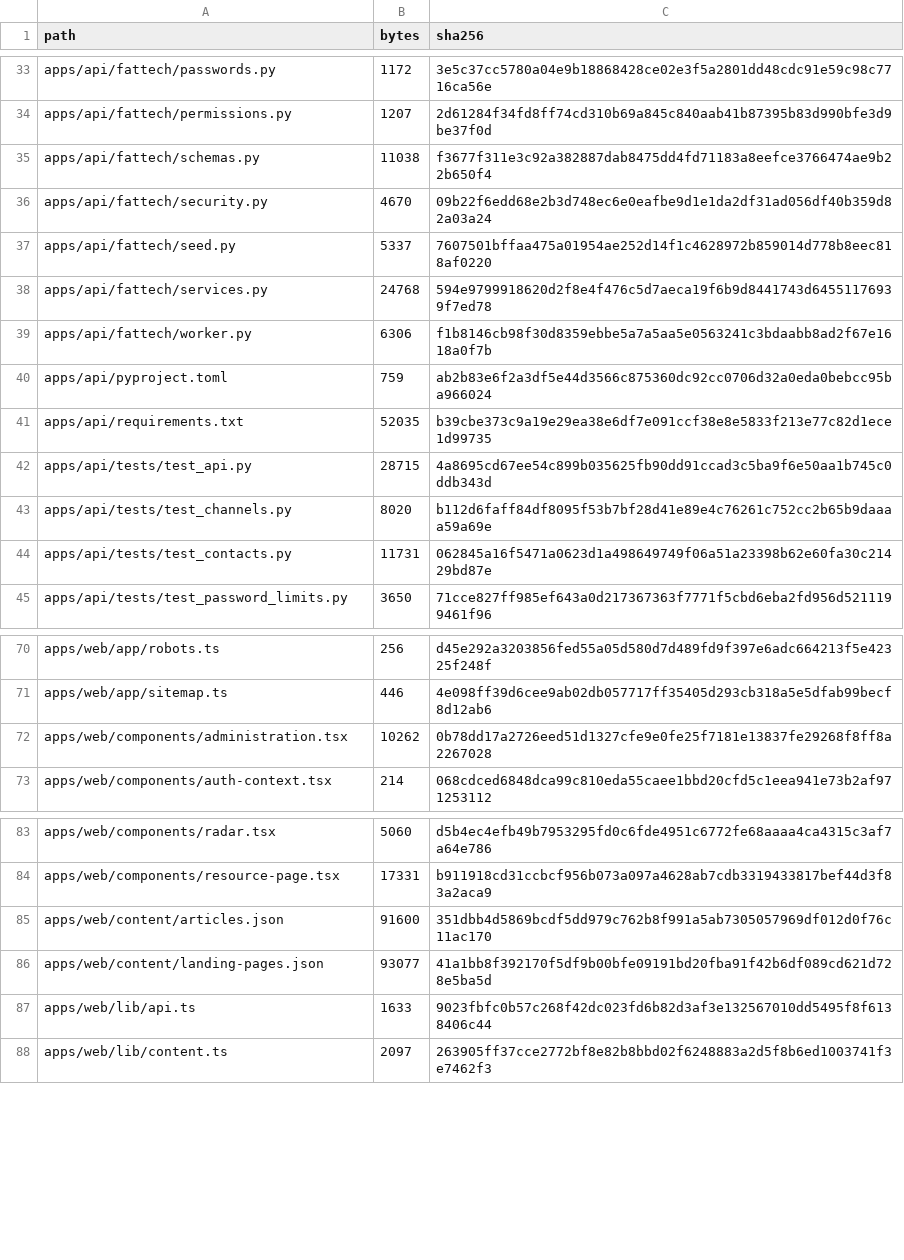
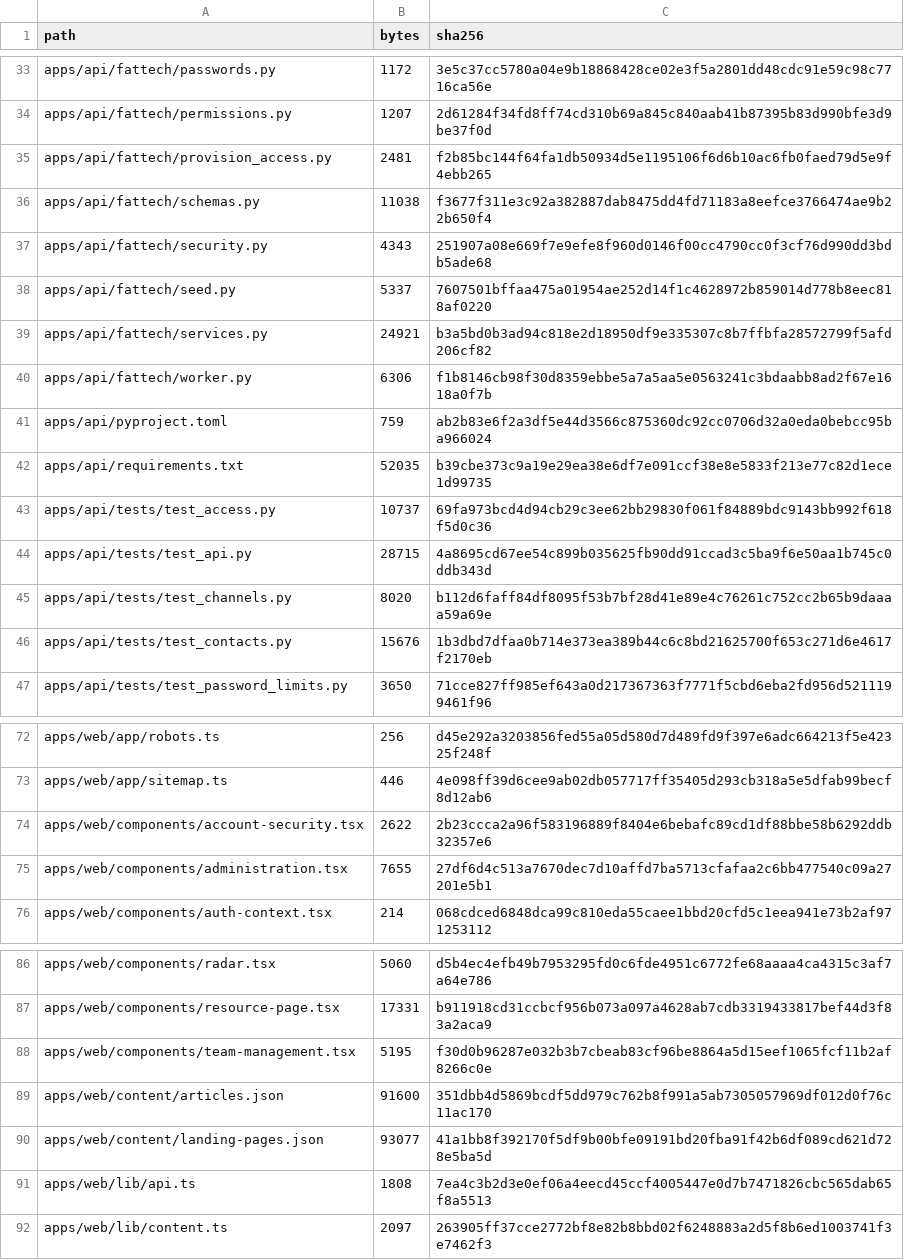
Before and after one commit to ShunWalChin/FATTechCRMPro, a CSV file: docs/FILE_INVENTORY.csv, drawn as a sheet; only a part is shown, gaps mark what is left out; the diff covers the shown part only.

Commit message:
Deliver administrative access controls and preserve lead consent

```diff
--- a/docs/FILE_INVENTORY.csv
+++ b/docs/FILE_INVENTORY.csv
@@ -34,6 +34,7 @@ apps/api/fattech/passwords.py,1172,3e5c37cc5780a04e9b18868428ce02e3f5a2801dd48cd
 apps/api/fattech/permissions.py,1207,2d61284f34fd8ff74cd310b69a845c840aab41b87395b83d990bfe3d9be37f0d
+apps/api/fattech/provision_access.py,2481,f2b85bc144f64fa1db50934d5e1195106f6d6b10ac6fb0faed79d5e9f4ebb265
 apps/api/fattech/schemas.py,11038,f3677f311e3c92a382887dab8475dd4fd71183a8eefce3766474ae9b22b650f4
-apps/api/fattech/security.py,4670,09b22f6edd68e2b3d748ec6e0eafbe9d1e1da2df31ad056df40b359d82a03a24
+apps/api/fattech/security.py,4343,251907a08e669f7e9efe8f960d0146f00cc4790cc0f3cf76d990dd3bdb5ade68
 apps/api/fattech/seed.py,5337,7607501bffaa475a01954ae252d14f1c4628972b859014d778b8eec818af0220
-apps/api/fattech/services.py,24768,594e9799918620d2f8e4f476c5d7aeca19f6b9d8441743d64551176939f7ed78
+apps/api/fattech/services.py,24921,b3a5bd0b3ad94c818e2d18950df9e335307c8b7ffbfa28572799f5afd206cf82
 apps/api/fattech/worker.py,6306,f1b8146cb98f30d8359ebbe5a7a5aa5e0563241c3bdaabb8ad2f67e1618a0f7b
@@ -41,5 +42,6 @@ apps/api/pyproject.toml,759,ab2b83e6f2a3df5e44d3566c875360dc92cc0706d32a0eda0beb
 apps/api/requirements.txt,52035,b39cbe373c9a19e29ea38e6df7e091ccf38e8e5833f213e77c82d1ece1d99735
+apps/api/tests/test_access.py,10737,69fa973bcd4d94cb29c3ee62bb29830f061f84889bdc9143bb992f618f5d0c36
 apps/api/tests/test_api.py,28715,4a8695cd67ee54c899b035625fb90dd91ccad3c5ba9f6e50aa1b745c0ddb343d
 apps/api/tests/test_channels.py,8020,b112d6faff84df8095f53b7bf28d41e89e4c76261c752cc2b65b9daaaa59a69e
-apps/api/tests/test_contacts.py,11731,062845a16f5471a0623d1a498649749f06a51a23398b62e60fa30c21429bd87e
+apps/api/tests/test_contacts.py,15676,1b3dbd7dfaa0b714e373ea389b44c6c8bd21625700f653c271d6e4617f2170eb
 apps/api/tests/test_password_limits.py,3650,71cce827ff985ef643a0d217367363f7771f5cbd6eba2fd956d5211199461f96
@@ -71,3 +73,4 @@ apps/web/app/robots.ts,256,d45e292a3203856fed55a05d580d7d489fd9f397e6adc664213f5
 apps/web/app/sitemap.ts,446,4e098ff39d6cee9ab02db057717ff35405d293cb318a5e5dfab99becf8d12ab6
-apps/web/components/administration.tsx,10262,0b78dd17a2726eed51d1327cfe9e0fe25f7181e13837fe29268f8ff8a2267028
+apps/web/components/account-security.tsx,2622,2b23ccca2a96f583196889f8404e6bebafc89cd1df88bbe58b6292ddb32357e6
+apps/web/components/administration.tsx,7655,27df6d4c513a7670dec7d10affd7ba5713cfafaa2c6bb477540c09a27201e5b1
 apps/web/components/auth-context.tsx,214,068cdced6848dca99c810eda55caee1bbd20cfd5c1eea941e73b2af971253112
@@ -84,5 +87,6 @@ apps/web/components/radar.tsx,5060,d5b4ec4efb49b7953295fd0c6fde4951c6772fe68aaaa
 apps/web/components/resource-page.tsx,17331,b911918cd31ccbcf956b073a097a4628ab7cdb3319433817bef44d3f83a2aca9
+apps/web/components/team-management.tsx,5195,f30d0b96287e032b3b7cbeab83cf96be8864a5d15eef1065fcf11b2af8266c0e
 apps/web/content/articles.json,91600,351dbb4d5869bcdf5dd979c762b8f991a5ab7305057969df012d0f76c11ac170
 apps/web/content/landing-pages.json,93077,41a1bb8f392170f5df9b00bfe09191bd20fba91f42b6df089cd621d728e5ba5d
-apps/web/lib/api.ts,1633,9023fbfc0b57c268f42dc023fd6b82d3af3e132567010dd5495f8f6138406c44
+apps/web/lib/api.ts,1808,7ea4c3b2d3e0ef06a4eecd45ccf4005447e0d7b7471826cbc565dab65f8a5513
 apps/web/lib/content.ts,2097,263905ff37cce2772bf8e82b8bbd02f6248883a2d5f8b6ed1003741f3e7462f3
```
Also changed, not shown: 2 added rows and 2 edited cells elsewhere in this file, 12 other files.
